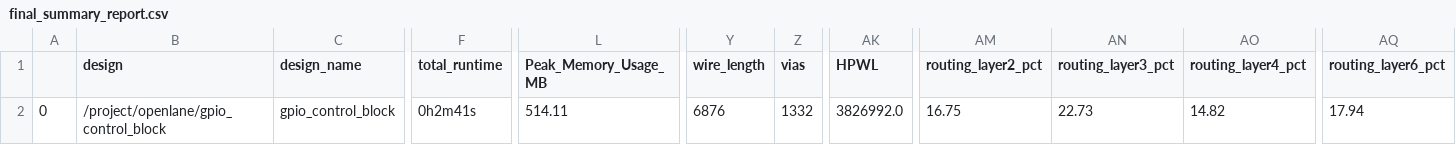
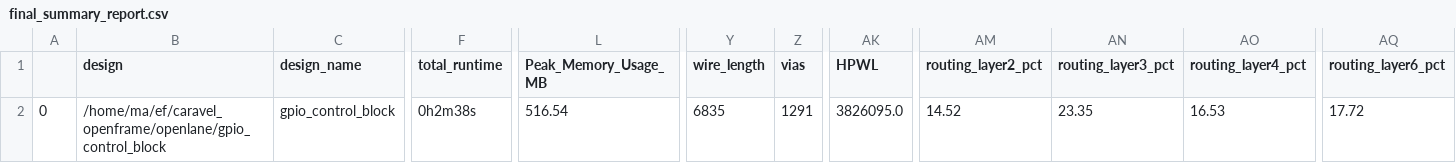
Before and after one commit to efabless/caravel, a CSV file: signoff/gpio_control_block/final_summary_report.csv, drawn as a sheet; only a part is shown, gaps mark what is left out; the diff names each change by its address in the sheet, - before the commit and + after, or states it on an @@ line.

Commit message:
[DATA] Update gpio_control_block pin order to fix shorts at the top level

```diff
--- a/signoff/gpio_control_block/final_summary_report.csv
+++ b/signoff/gpio_control_block/final_summary_report.csv
-B2 (design): /project/openlane/gpio_control_block
+B2 (design): /home/ma/ef/caravel_openframe/openlane/gpio_control_block
-F2 (total_runtime): 0h2m41s
+F2 (total_runtime): 0h2m38s
-L2 (Peak_Memory_Usage_MB): 514.11
+L2 (Peak_Memory_Usage_MB): 516.54
-Y2 (wire_length): 6876
+Y2 (wire_length): 6835
-Z2 (vias): 1332
+Z2 (vias): 1291
-AK2 (HPWL): 3826992.0
+AK2 (HPWL): 3826095.0
-AM2 (routing_layer2_pct): 16.75
+AM2 (routing_layer2_pct): 14.52
-AN2 (routing_layer3_pct): 22.73
+AN2 (routing_layer3_pct): 23.35
-AO2 (routing_layer4_pct): 14.82
+AO2 (routing_layer4_pct): 16.53
-AQ2 (routing_layer6_pct): 17.94
+AQ2 (routing_layer6_pct): 17.72
```
Also changed, not shown: 7 other files.
